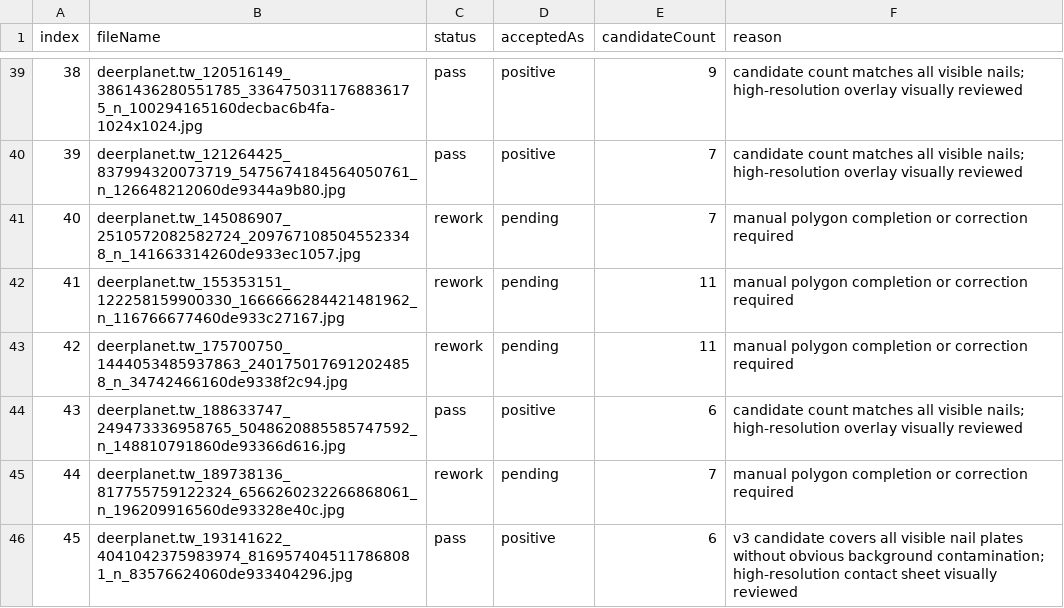
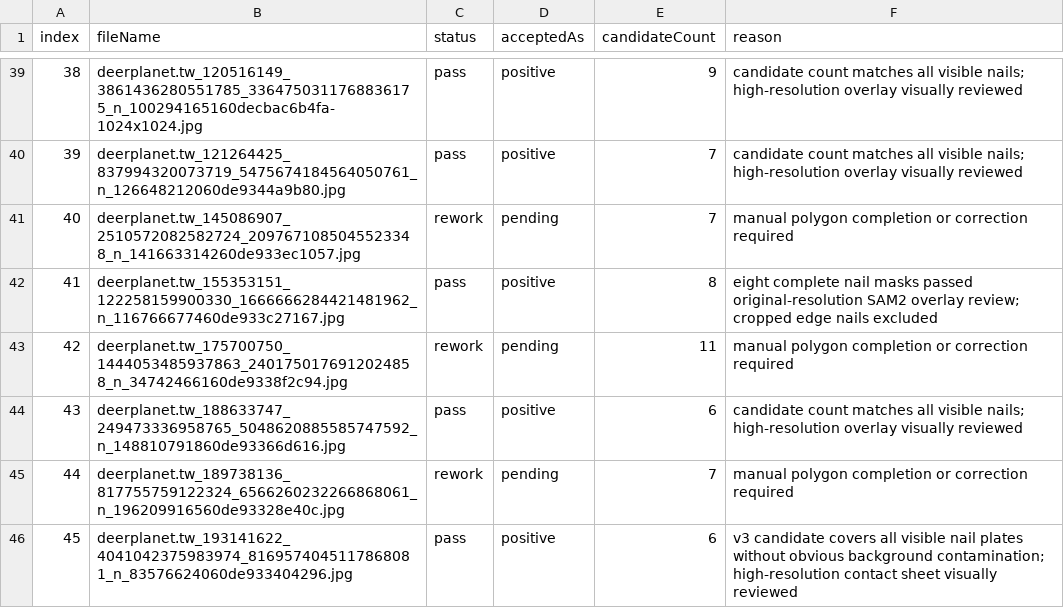
Before and after one commit to yaoyinyu/JiaRu, a CSV file: 辅助材料/real-material-review-2026-07-12/review/prelabel-v2-visual-review.csv, drawn as a sheet; only a part is shown, gaps mark what is left out.

Commit message:
data: review additional real nail masks

```diff
--- a/辅助材料/real-material-review-2026-07-12/review/prelabel-v2-visual-review.csv
+++ b/辅助材料/real-material-review-2026-07-12/review/prelabel-v2-visual-review.csv
@@ -41,3 +41,3 @@
 "40","deerplanet.tw_145086907_2510572082582724_2097671085045523348_n_141663314260de933ec1057.jpg","rework","pending","7","manual polygon completion or correction required"
-"41","deerplanet.tw_155353151_122258159900330_1666666284421481962_n_116766677460de933c27167.jpg","rework","pending","11","manual polygon completion or correction required"
+"41","deerplanet.tw_155353151_122258159900330_1666666284421481962_n_116766677460de933c27167.jpg","pass","positive","8","eight complete nail masks passed original-resolution SAM2 overlay review; cropped edge nails excluded"
 "42","deerplanet.tw_175700750_1444053485937863_2401750176912024858_n_34742466160de9338f2c94.jpg","rework","pending","11","manual polygon completion or correction required"
```
Also changed, not shown: 10 other files.
